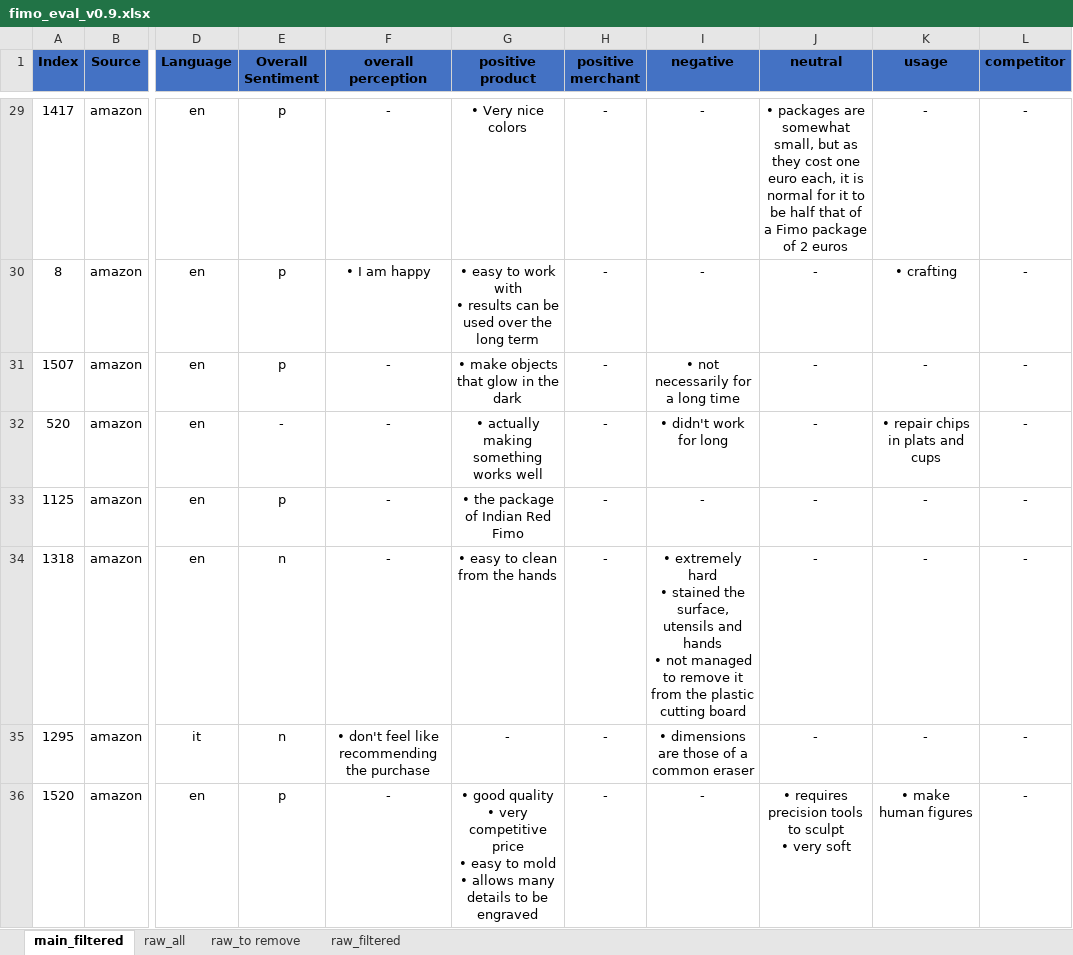
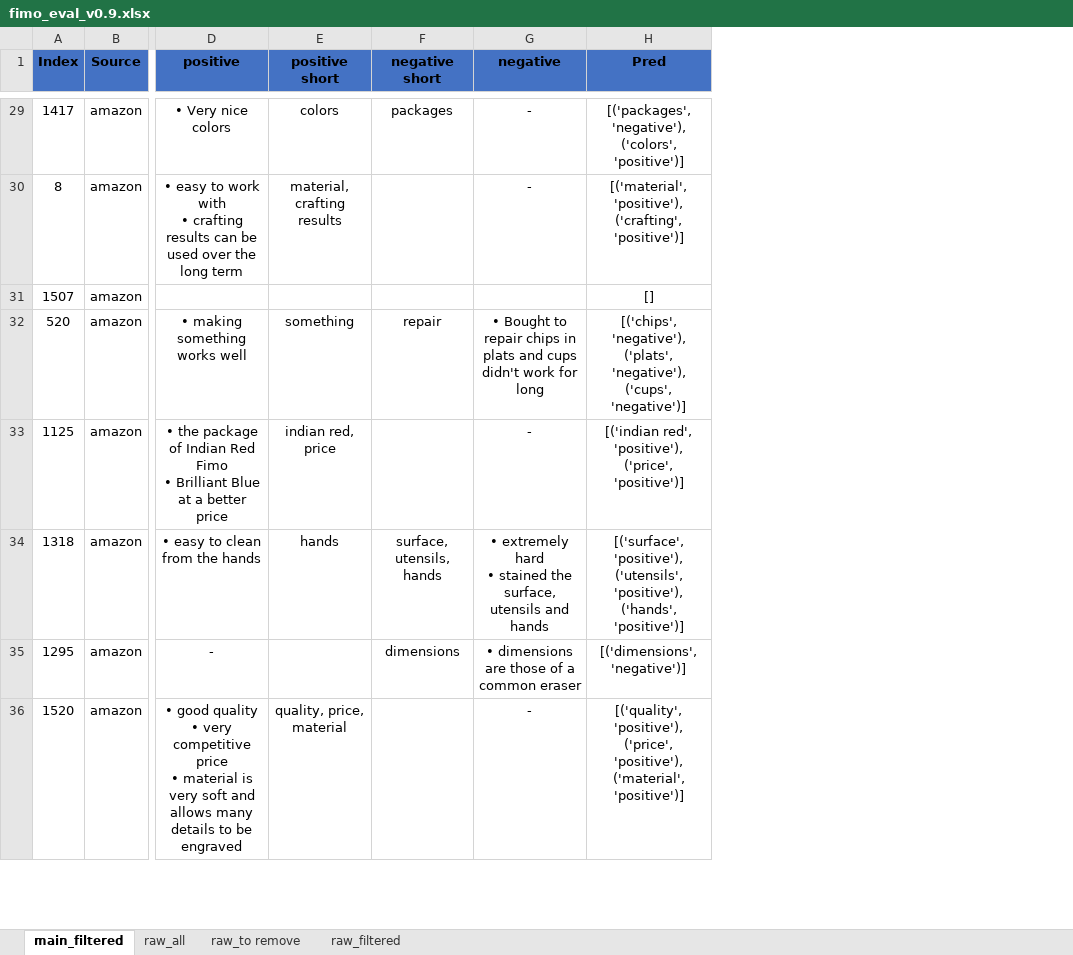
Before and after one commit to Entsafter/QAABSA, an Excel workbook: fimo_eval_v0.9.xlsx, sheet main_filtered, drawn as a sheet; only a part is shown, gaps mark what is left out; values as stored, in another font and other column widths than the file's, no borders; table styles not drawn; removed rows and columns are numbered as before the commit, all else as after; ↵ is a line break in a cell; the diff covers the shown part only; the diff names each change by its address in the sheet, - before the commit and + after, or states it on an @@ line.

Commit message:
Update fimo_eval_v0.9.xlsx

```diff
--- a/fimo_eval_v0.9.xlsx (sheet main_filtered)
+++ b/fimo_eval_v0.9.xlsx (sheet main_filtered)
-column D (Language), rows 29-36: en | en | en | en | en | en | it | en
-column E (Overall Sentiment), rows 29-36: p | p | p | - | p | n | n | p
-column F (overall perception), rows 29-36: - | • I am happy | - | - | - | - | • don't feel like recommending the purchase | -
-column H (positive merchant), rows 29-36: all -
+column E (positive short), rows 29-36: colors | material, crafting results |  | something | indian red, price | hands |  | quality, price, material
+column F (negative short), rows 29-35: packages |  |  | repair |  | surface, utensils, hands | dimensions
-column J (neutral), rows 29-36: • packages are somewhat small, but as they cost one euro each, it is normal for it to be half that of a Fimo package of 2 euros | - | - | - | - | - | - | • requires precision tools to sculpt ↵ • very soft
-column K (usage), rows 29-36: - | • crafting | - | • repair chips in plats and cups | - | - | - | • make human figures
-column L (competitor), rows 29-36: all -
+column H (Pred), rows 29-36: [('packages', 'negative'), ('colors', 'positive')] | [('material', 'positive'), ('crafting', 'positive')] | [] | [('chips', 'negative'), ('plats', 'negative'), ('cups', 'negative')] | [('indian red', 'positive'), ('price', 'positive')] | [('surface', 'positive'), ('utensils', 'positive'), ('hands', 'positive')] | [('dimensions', 'negative')] | [('quality', 'positive'), ('price', 'positive'), ('material', 'positive')]
-D1: positive ↵ product
+D1: positive
-D30 (positive): …with ↵ • results can…
+D30 (positive): …with ↵ • crafting results can…
-D31 (positive): • make objects that glow in the dark
+D31 (positive): (empty)
-G31 (negative): • not necessarily for a long time
+G31 (negative): (empty)
-D32 (positive): • actually making something works well
+D32 (positive): • making something works well
-G32 (negative): • didn't work for long
+G32 (negative): • Bought to repair chips in plats and cups didn't work for long
-D33 (positive): …Red Fimo
+D33 (positive): …Red Fimo ↵ • Brilliant Blue at a better price
-G34 (negative): …and hands ↵ • not managed to remove it from the plastic cutting board
+G34 (negative): …and hands
-D36 (positive): …price ↵ • easy to mold ↵ • allows many…
+D36 (positive): …price ↵ • material is very soft and allows many…
```
Also changed, not shown: 88 edited cells elsewhere in this sheet.
